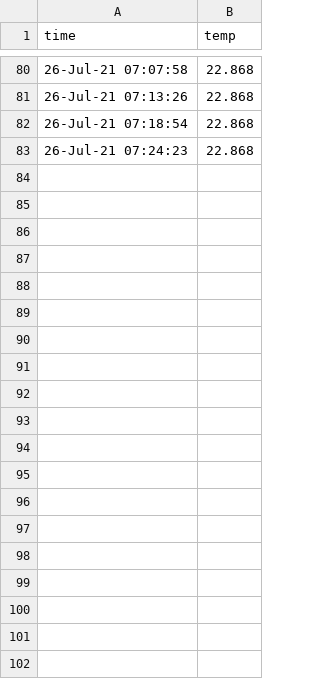
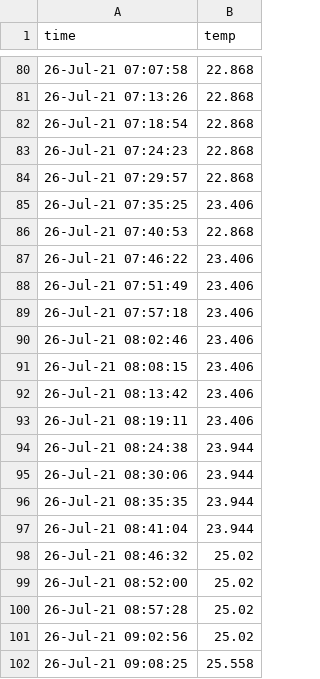
Before and after one commit to kobusPitzer/piDataRepo, a CSV file: logs/todayCSV.csv, drawn as a sheet; only a part is shown, gaps mark what is left out; the diff covers the shown part only; the diff names each change by its address in the sheet, - before the commit and + after, or states it on an @@ line.

```diff
--- a/logs/todayCSV.csv
+++ b/logs/todayCSV.csv
+row 84: 26-Jul-21 07:29:57 | 22.868
+row 85: 26-Jul-21 07:35:25 | 23.406
+row 86: 26-Jul-21 07:40:53 | 22.868
+row 87: 26-Jul-21 07:46:22 | 23.406
+row 88: 26-Jul-21 07:51:49 | 23.406
+row 89: 26-Jul-21 07:57:18 | 23.406
+row 90: 26-Jul-21 08:02:46 | 23.406
+row 91: 26-Jul-21 08:08:15 | 23.406
+row 92: 26-Jul-21 08:13:42 | 23.406
+row 93: 26-Jul-21 08:19:11 | 23.406
+row 94: 26-Jul-21 08:24:38 | 23.944
+row 95: 26-Jul-21 08:30:06 | 23.944
+row 96: 26-Jul-21 08:35:35 | 23.944
+row 97: 26-Jul-21 08:41:04 | 23.944
+row 98: 26-Jul-21 08:46:32 | 25.02
+row 99: 26-Jul-21 08:52:00 | 25.02
+row 100: 26-Jul-21 08:57:28 | 25.02
+row 101: 26-Jul-21 09:02:56 | 25.02
+row 102: 26-Jul-21 09:08:25 | 25.558
```
Also changed, not shown: 42 added rows elsewhere in this file, 2 other files.
